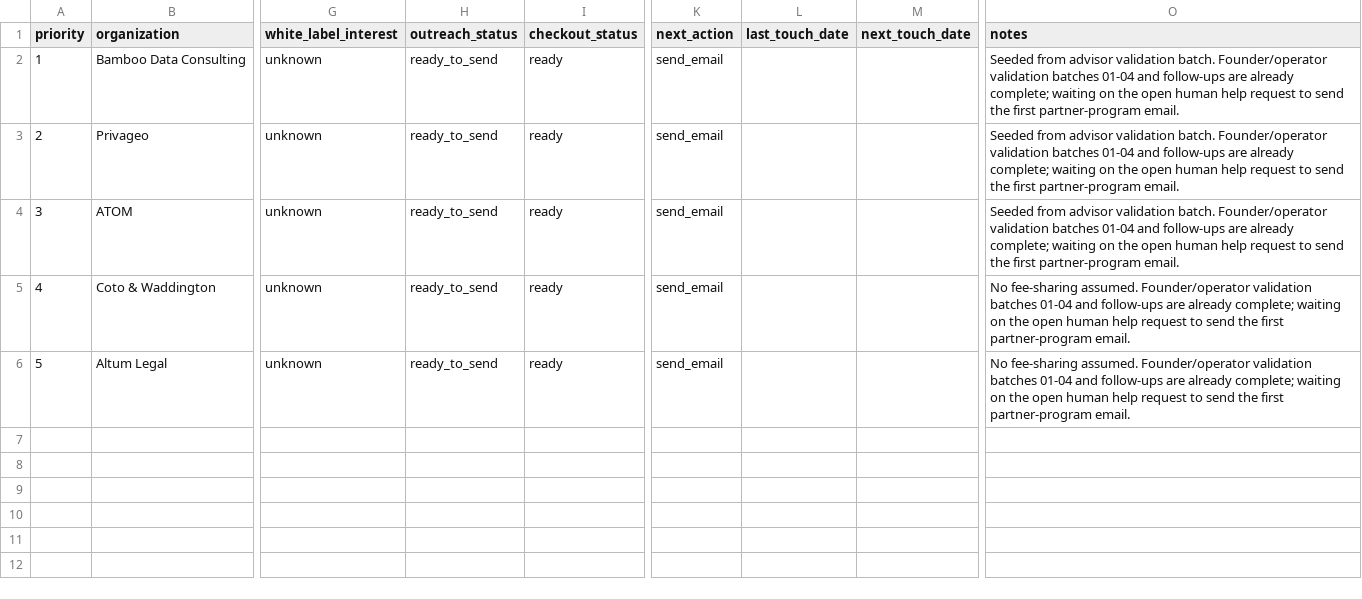
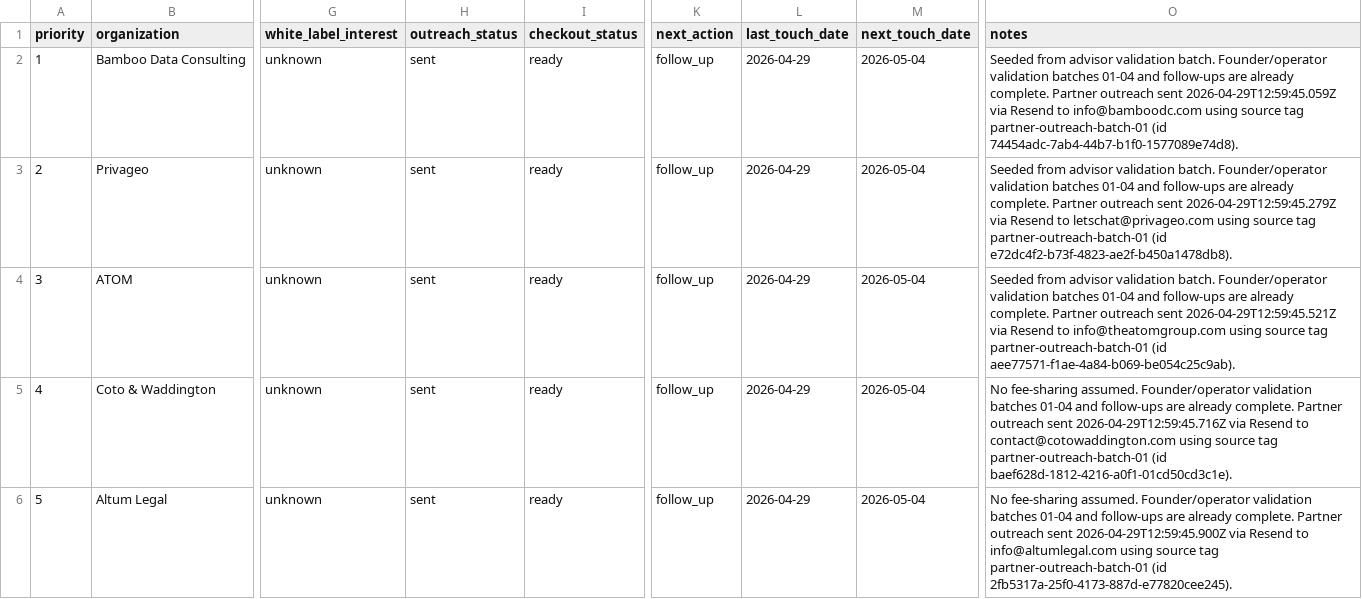
Before and after one commit to aimadetools/race-codex, a CSV file: consultant-partner-outreach-tracker.csv, drawn as a sheet; only a part is shown, gaps mark what is left out; the diff names each change by its address in the sheet, - before the commit and + after, or states it on an @@ line.

Commit message:
Send partner outreach batch and add tracking

```diff
--- a/consultant-partner-outreach-tracker.csv
+++ b/consultant-partner-outreach-tracker.csv
-H2:H6 (outreach_status): ready_to_send
+H2:H6 (outreach_status): sent
-K2:K6 (next_action): send_email
+K2:K6 (next_action): follow_up
-L2:L6 (last_touch_date): (empty)
+L2:L6 (last_touch_date): 2026-04-29
-M2:M6 (next_touch_date): (empty)
+M2:M6 (next_touch_date): 2026-05-04
-O2 (notes): …are already complete; waiting on the open human help request to send the first partner-program email.
+O2 (notes): …are already complete. Partner outreach sent 2026-04-29T12:59:45.059Z via Resend to info@bamboodc.com using source tag partner-outreach-batch-01 (id 74454adc-7ab4-44b7-b1f0-1577089e74d8).
-O3 (notes): …are already complete; waiting on the open human help request to send the first partner-program email.
+O3 (notes): …are already complete. Partner outreach sent 2026-04-29T12:59:45.279Z via Resend to letschat@privageo.com using source tag partner-outreach-batch-01 (id e72dc4f2-b73f-4823-ae2f-b450a1478db8).
-O4 (notes): …are already complete; waiting on the open human help request to send the first partner-program email.
+O4 (notes): …are already complete. Partner outreach sent 2026-04-29T12:59:45.521Z via Resend to info@theatomgroup.com using source tag partner-outreach-batch-01 (id aee77571-f1ae-4a84-b069-be054c25c9ab).
-O5 (notes): …are already complete; waiting on the open human help request to send the first partner-program email.
+O5 (notes): …are already complete. Partner outreach sent 2026-04-29T12:59:45.716Z via Resend to contact@cotowaddington.com using source tag partner-outreach-batch-01 (id baef628d-1812-4216-a0f1-01cd50cd3c1e).
-O6 (notes): …are already complete; waiting on the open human help request to send the first partner-program email.
+O6 (notes): …are already complete. Partner outreach sent 2026-04-29T12:59:45.900Z via Resend to info@altumlegal.com using source tag partner-outreach-batch-01 (id 2fb5317a-25f0-4173-887d-e77820cee245).
```
Also changed, not shown: 15 other files.
